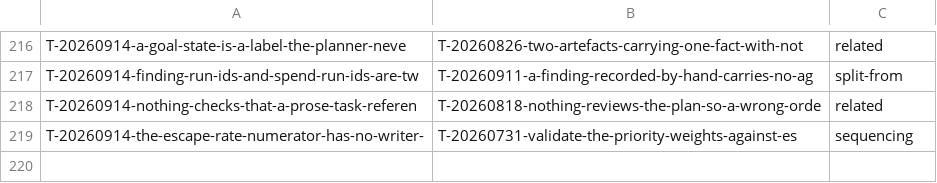
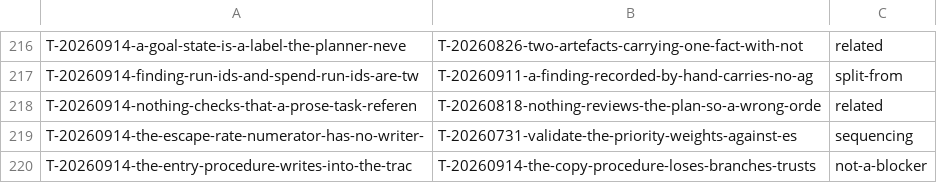
Before and after one commit to raghuveer/coding-kit, a TSV file: docs/dependency-map.tsv, drawn as a sheet; only a part is shown, gaps mark what is left out; the diff names each change by its address in the sheet, - before the commit and + after, or states it on an @@ line.

```diff
--- a/docs/dependency-map.tsv
+++ b/docs/dependency-map.tsv
+row 220: T-20260914-the-entry-procedure-writes-into-the-trac | T-20260914-the-copy-procedure-loses-branches-trusts | not-a-blocker
```
